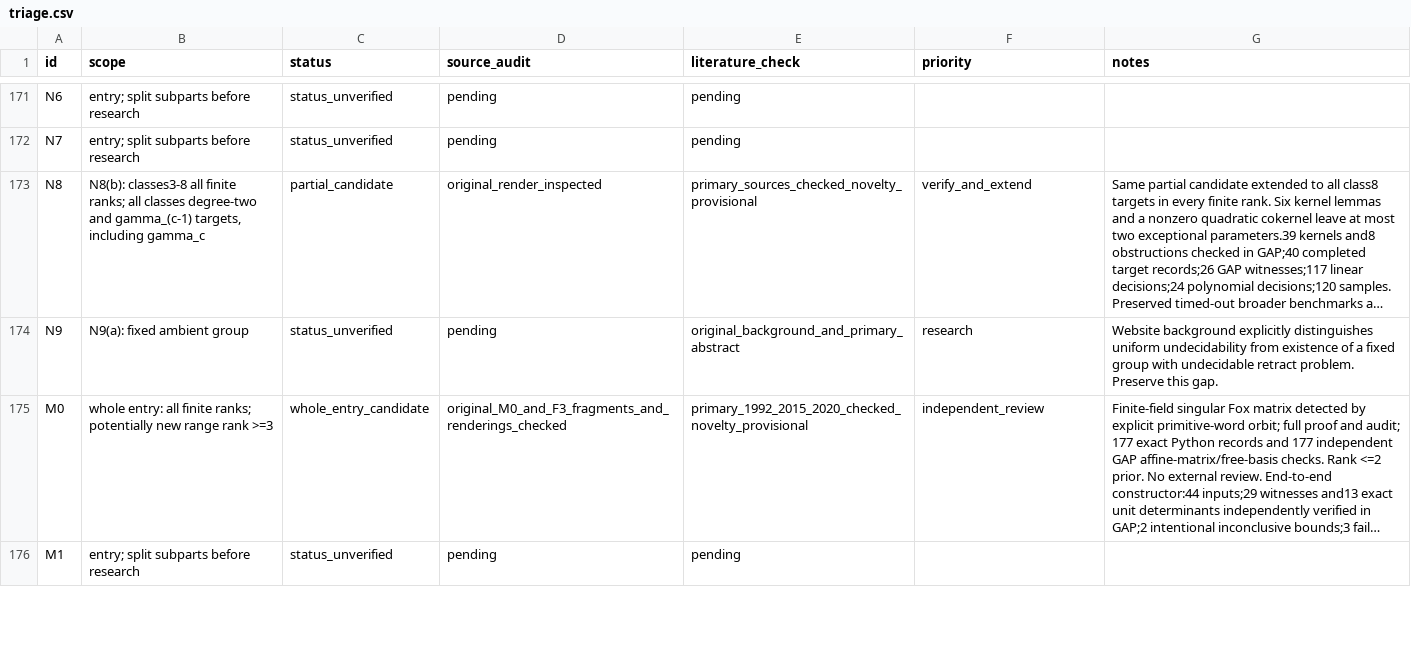
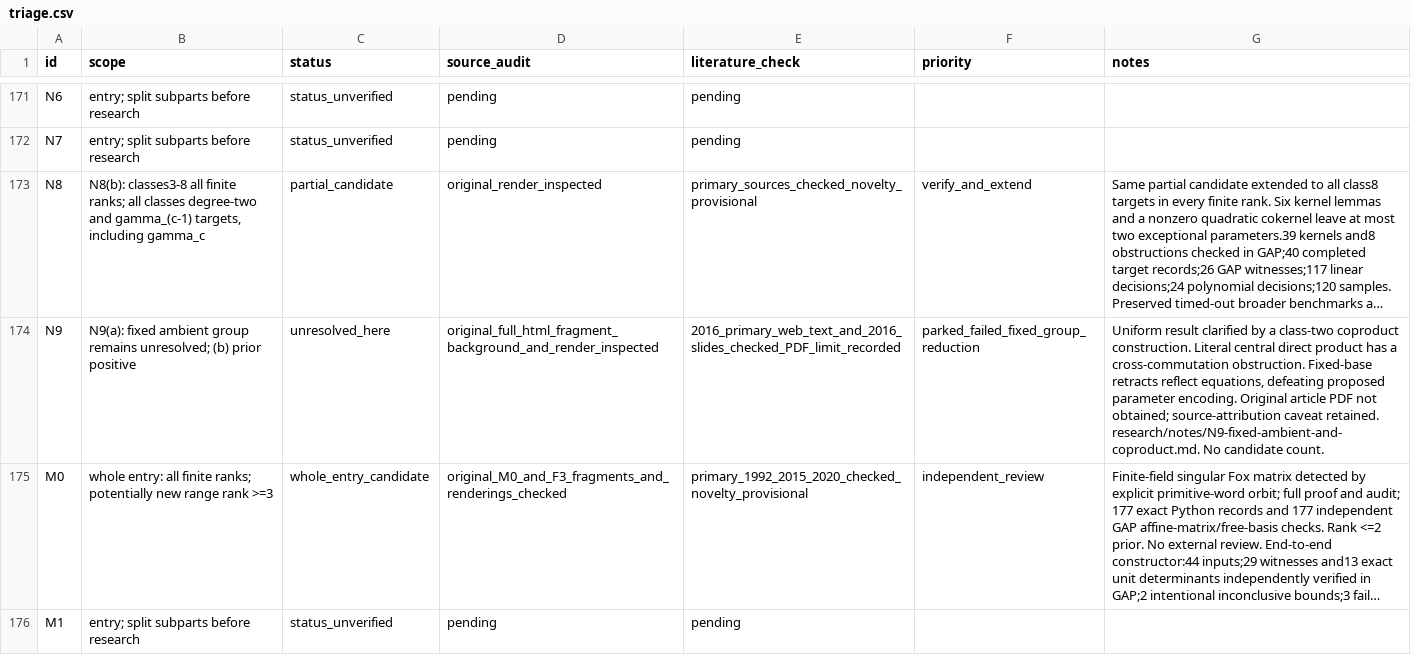
Before and after one commit to JUrban/gworld1, a CSV file: research/triage.csv, drawn as a sheet; only a part is shown, gaps mark what is left out; long unchanged cells end in …; the diff names each change by its address in the sheet, - before the commit and + after, or states it on an @@ line.

Commit message:
Audit N9 fixed-group reduction and clarify nilpotent coproduct construction

```diff
--- a/research/triage.csv
+++ b/research/triage.csv
-B174 (scope): …ambient group
+B174 (scope): …ambient group remains unresolved; (b) prior positive
-C174 (status): status_unverified
+C174 (status): unresolved_here
-D174 (source_audit): pending
+D174 (source_audit): original_full_html_fragment_background_and_render_inspected
-E174 (literature_check): original_background_and_primary_abstract
+E174 (literature_check): 2016_primary_web_text_and_2016_slides_checked_PDF_limit_recorded
-F174 (priority): research
+F174 (priority): parked_failed_fixed_group_reduction
-G174 (notes): Website background explicitly distinguishes uniform undecidability from existence of a fixed group with undecidable retract problem. Preserve this gap.
+G174 (notes): Uniform result clarified by a class-two coproduct construction. Literal central direct product has a cross-commutation obstruction. Fixed-base retracts reflect equations, defeating proposed parameter encoding. Original article PDF not obtained; source-attribution caveat retained. research/notes/N9-fixed-ambient-and-coproduct.md. No candidate count.
```
Also changed, not shown: 23 other files.
